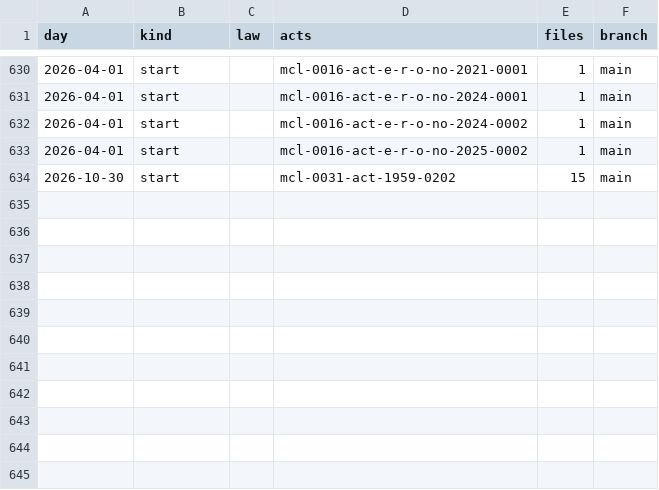
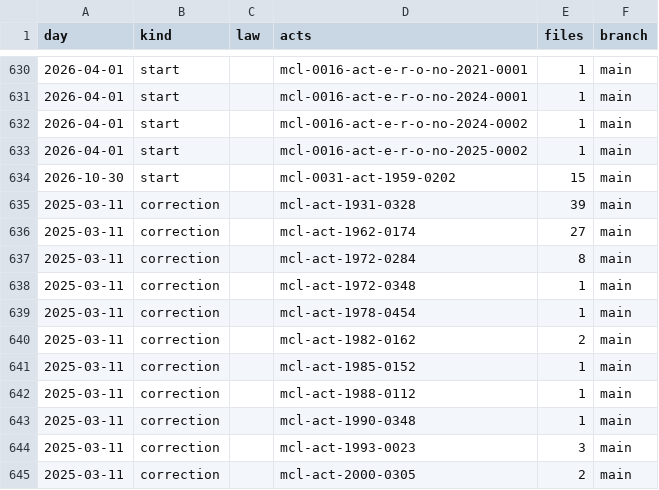
Before and after one commit to lexifina/united-states-michigan-law, a CSV file: data/commits.csv, drawn as a sheet; only a part is shown, gaps mark what is left out; the diff names each change by its address in the sheet, - before the commit and + after, or states it on an @@ line.

Commit message:
Documentation, tables, tools and REPRODUCE.md
Appended 11 commits to da3f06784409 (11 of them corrections); corpus sha256 83c2e3152b8594e6e434edac00a9f98e52aac5281f9788318af77feba043f364, data retrieved 2026-11-10.

```diff
--- a/data/commits.csv
+++ b/data/commits.csv
+row 635: 2025-03-11 | correction |  | mcl-act-1931-0328 | 39 | main
+row 636: 2025-03-11 | correction |  | mcl-act-1962-0174 | 27 | main
+row 637: 2025-03-11 | correction |  | mcl-act-1972-0284 | 8 | main
+row 638: 2025-03-11 | correction |  | mcl-act-1972-0348 | 1 | main
+row 639: 2025-03-11 | correction |  | mcl-act-1978-0454 | 1 | main
+row 640: 2025-03-11 | correction |  | mcl-act-1982-0162 | 2 | main
+row 641: 2025-03-11 | correction |  | mcl-act-1985-0152 | 1 | main
+row 642: 2025-03-11 | correction |  | mcl-act-1988-0112 | 1 | main
+row 643: 2025-03-11 | correction |  | mcl-act-1990-0348 | 1 | main
+row 644: 2025-03-11 | correction |  | mcl-act-1993-0023 | 3 | main
+row 645: 2025-03-11 | correction |  | mcl-act-2000-0305 | 2 | main
```
Also changed, not shown: 5 other files.
